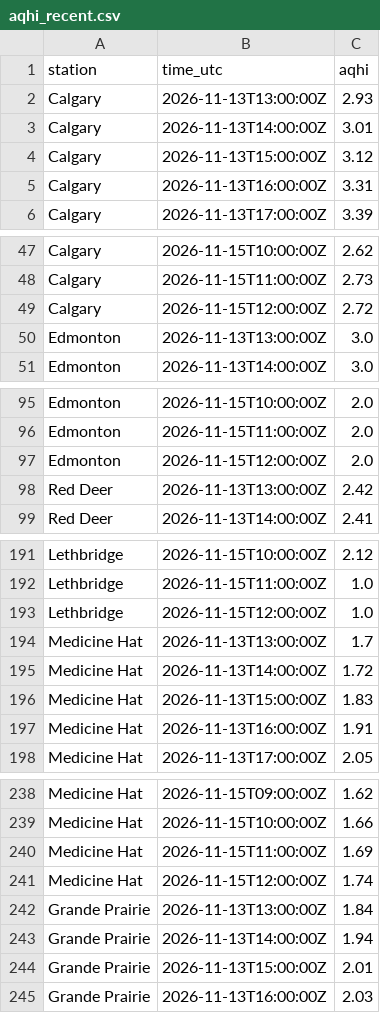
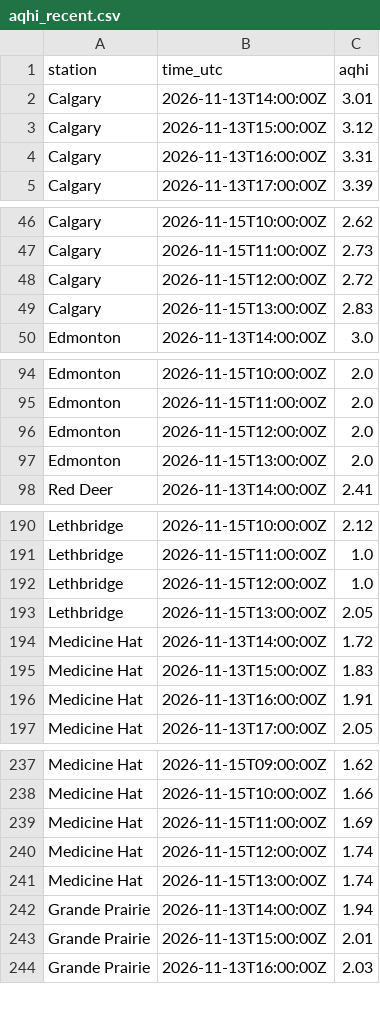
Before and after one commit to maymankhan1-web/alberta-air-quality-tracker, a CSV file: data/aqhi_recent.csv, drawn as a sheet; only a part is shown, gaps mark what is left out; the diff covers the shown part only.

```diff
--- a/data/aqhi_recent.csv
+++ b/data/aqhi_recent.csv
@@ -1,3 +1,2 @@
 station,time_utc,aqhi
-Calgary,2026-11-13T13:00:00Z,2.93
 Calgary,2026-11-13T14:00:00Z,3.01
@@ -49,3 +48,3 @@ Calgary,2026-11-15T11:00:00Z,2.73
 Calgary,2026-11-15T12:00:00Z,2.72
-Edmonton,2026-11-13T13:00:00Z,3.0
+Calgary,2026-11-15T13:00:00Z,2.83
 Edmonton,2026-11-13T14:00:00Z,3.0
@@ -97,3 +96,3 @@ Edmonton,2026-11-15T11:00:00Z,2.0
 Edmonton,2026-11-15T12:00:00Z,2.0
-Red Deer,2026-11-13T13:00:00Z,2.42
+Edmonton,2026-11-15T13:00:00Z,2.0
 Red Deer,2026-11-13T14:00:00Z,2.41
@@ -193,3 +192,3 @@ Lethbridge,2026-11-15T11:00:00Z,1.0
 Lethbridge,2026-11-15T12:00:00Z,1.0
-Medicine Hat,2026-11-13T13:00:00Z,1.7
+Lethbridge,2026-11-15T13:00:00Z,2.05
 Medicine Hat,2026-11-13T14:00:00Z,1.72
@@ -241,3 +240,3 @@ Medicine Hat,2026-11-15T11:00:00Z,1.69
 Medicine Hat,2026-11-15T12:00:00Z,1.74
-Grande Prairie,2026-11-13T13:00:00Z,1.84
+Medicine Hat,2026-11-15T13:00:00Z,1.74
 Grande Prairie,2026-11-13T14:00:00Z,1.94
```
Also changed, not shown: 1 added row and 4 edited cells elsewhere in this file, 1 other file.
